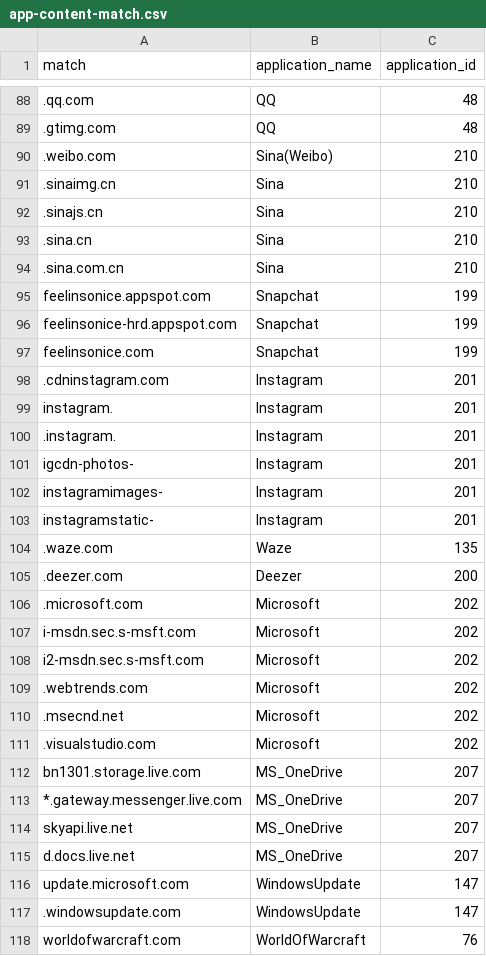
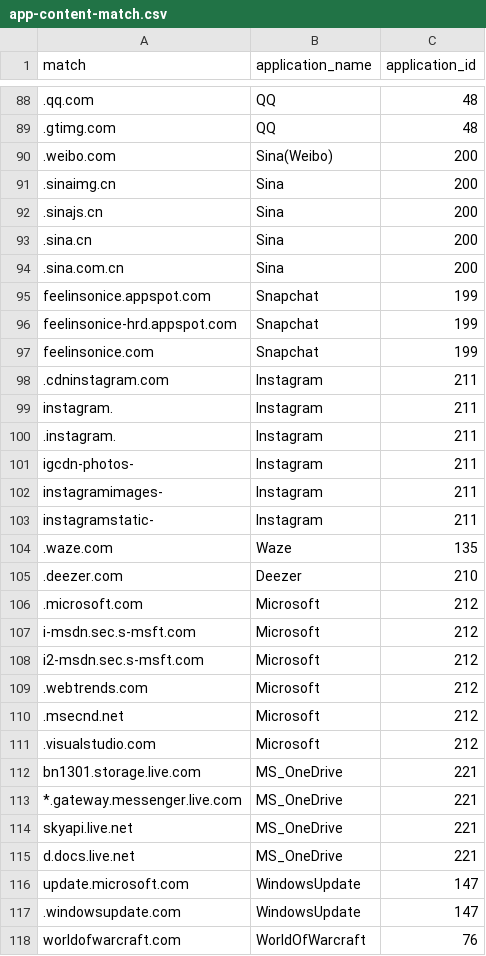
Before and after one commit to zhang0426/netifyd, a CSV file: deploy/app-content-match.csv, drawn as a sheet; only a part is shown, gaps mark what is left out; the diff covers the shown part only.

```diff
--- a/deploy/app-content-match.csv
+++ b/deploy/app-content-match.csv
@@ -89,7 +89,7 @@
 ".gtimg.com","QQ",48
-".weibo.com","Sina(Weibo)",210
-".sinaimg.cn","Sina",210
-".sinajs.cn","Sina",210
-".sina.cn","Sina",210
-".sina.com.cn","Sina",210
+".weibo.com","Sina(Weibo)",200
+".sinaimg.cn","Sina",200
+".sinajs.cn","Sina",200
+".sina.cn","Sina",200
+".sina.com.cn","Sina",200
 "feelinsonice.appspot.com","Snapchat",199
@@ -97,20 +97,20 @@
 "feelinsonice.com","Snapchat",199
-".cdninstagram.com","Instagram",201
-"instagram.","Instagram",201
-".instagram.","Instagram",201
-"igcdn-photos-","Instagram",201
-"instagramimages-","Instagram",201
-"instagramstatic-","Instagram",201
+".cdninstagram.com","Instagram",211
+"instagram.","Instagram",211
+".instagram.","Instagram",211
+"igcdn-photos-","Instagram",211
+"instagramimages-","Instagram",211
+"instagramstatic-","Instagram",211
 ".waze.com","Waze",135
-".deezer.com","Deezer",200
-".microsoft.com","Microsoft",202
-"i-msdn.sec.s-msft.com","Microsoft",202
-"i2-msdn.sec.s-msft.com","Microsoft",202
-".webtrends.com","Microsoft",202
-".msecnd.net","Microsoft",202
-".visualstudio.com","Microsoft",202
-"bn1301.storage.live.com","MS_OneDrive",207
-"*.gateway.messenger.live.com","MS_OneDrive",207
-"skyapi.live.net","MS_OneDrive",207
-"d.docs.live.net","MS_OneDrive",207
+".deezer.com","Deezer",210
+".microsoft.com","Microsoft",212
+"i-msdn.sec.s-msft.com","Microsoft",212
+"i2-msdn.sec.s-msft.com","Microsoft",212
+".webtrends.com","Microsoft",212
+".msecnd.net","Microsoft",212
+".visualstudio.com","Microsoft",212
+"bn1301.storage.live.com","MS_OneDrive",221
+"*.gateway.messenger.live.com","MS_OneDrive",221
+"skyapi.live.net","MS_OneDrive",221
+"d.docs.live.net","MS_OneDrive",221
 "update.microsoft.com","WindowsUpdate",147
```
Also changed, not shown: 31 edited cells elsewhere in this file, 8 other files.
